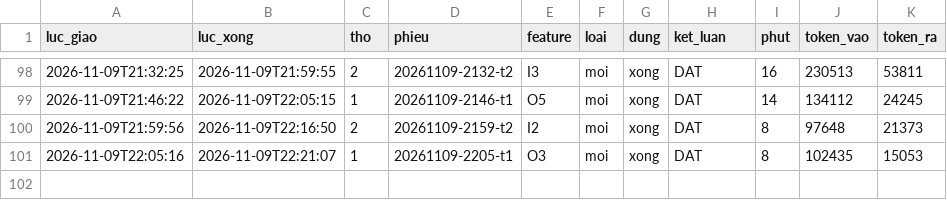
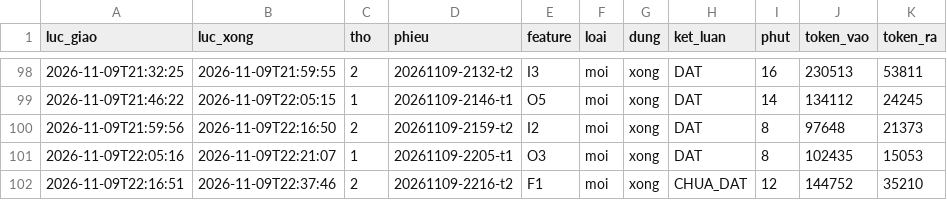
Before and after one commit to fyzdfyzd/linhx-engine, a TSV file: .canh/phieu.tsv, drawn as a sheet; only a part is shown, gaps mark what is left out.

Commit message:
canh: trạng thái thợ engine 2026-11-09 22:39

```diff
--- a/.canh/phieu.tsv
+++ b/.canh/phieu.tsv
@@ -101 +101,2 @@
 2026-11-09T22:05:16	2026-11-09T22:21:07	1	20261109-2205-t1	O3	moi	xong	DAT	8	102435	15053
+2026-11-09T22:16:51	2026-11-09T22:37:46	2	20261109-2216-t2	F1	moi	xong	CHUA_DAT	12	144752	35210
```
Also changed, not shown: 3 other files.
